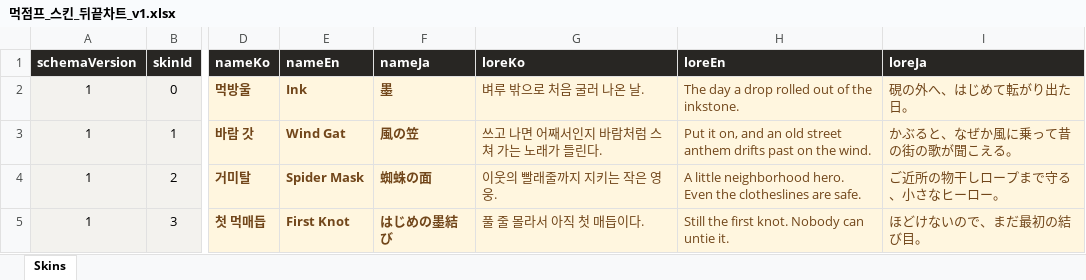
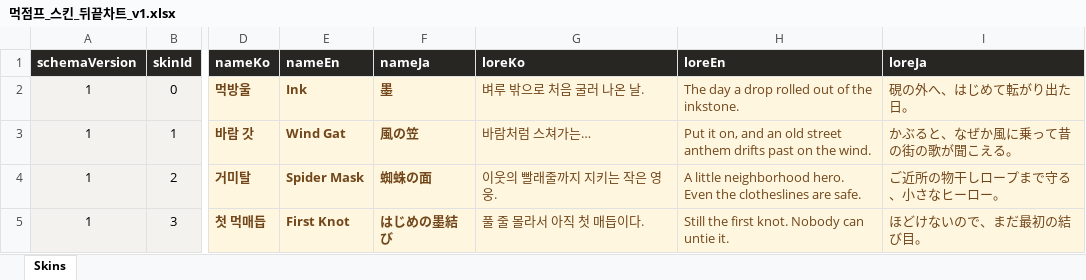
Before and after one commit to Team-Swooord/muk-jump, an Excel workbook: outputs/skin-chart-20260914/먹점프_스킨_뒤끝차트_v1.xlsx, sheet Skins, drawn as a sheet; only a part is shown, gaps mark what is left out; values as stored, in another font and other column widths than the file's, no borders; table styles not drawn; the diff names each change by its address in the sheet, - before the commit and + after, or states it on an @@ line.

Commit message:
docs(skins): 바람 갓 엑셀 설명 간결화
바람 갓의 한국어 배경 설명을 요청한 한 문장으로 줄인다. 다른 셀과 서식은 유지한다.

```diff
--- a/outputs/skin-chart-20260914/먹점프_스킨_뒤끝차트_v1.xlsx (sheet Skins)
+++ b/outputs/skin-chart-20260914/먹점프_스킨_뒤끝차트_v1.xlsx (sheet Skins)
-G3 (loreKo): 쓰고 나면 어째서인지 바람처럼 스쳐 가는 노래가 들린다.
+G3 (loreKo): 바람처럼 스쳐가는…
```
